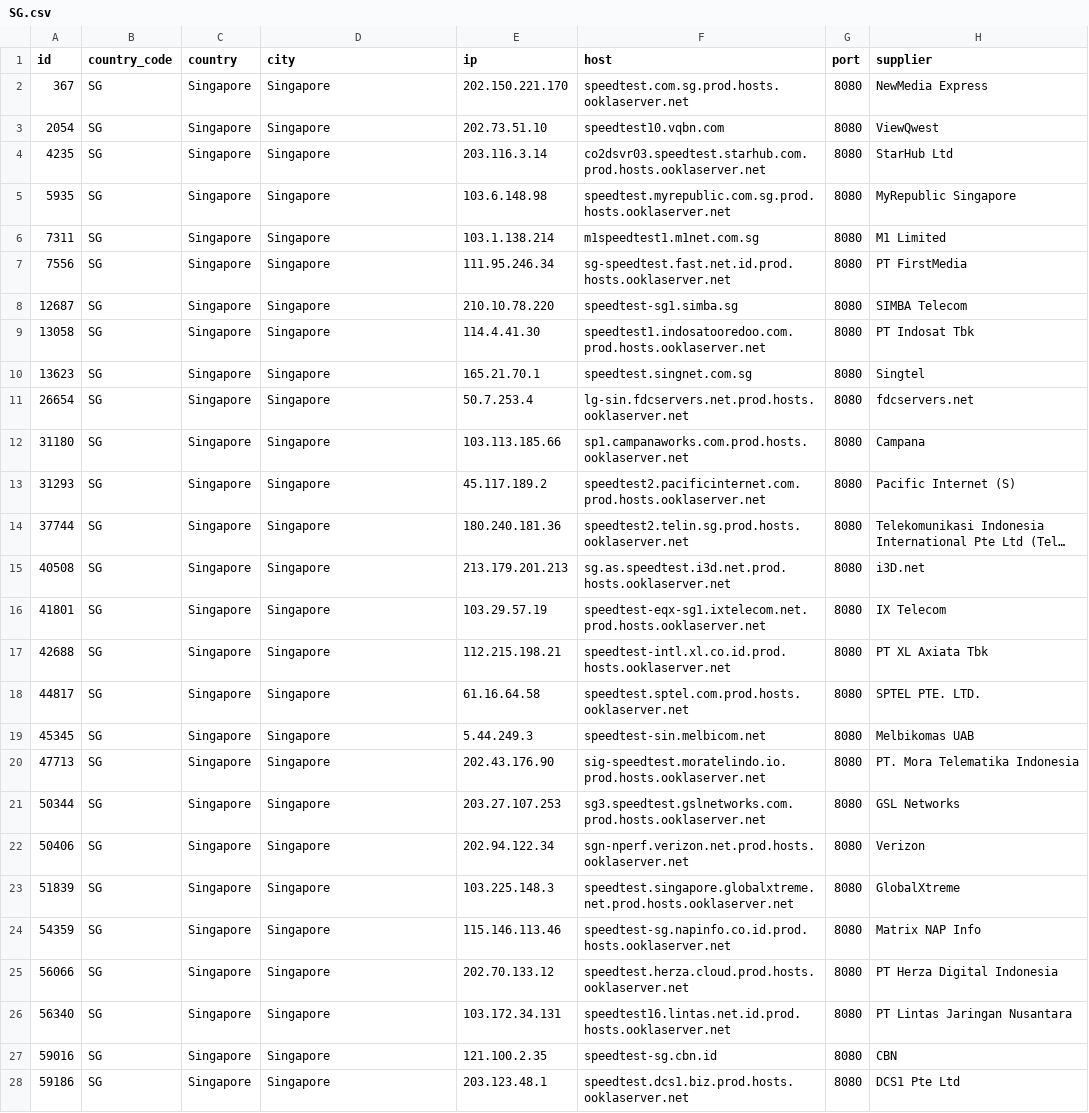
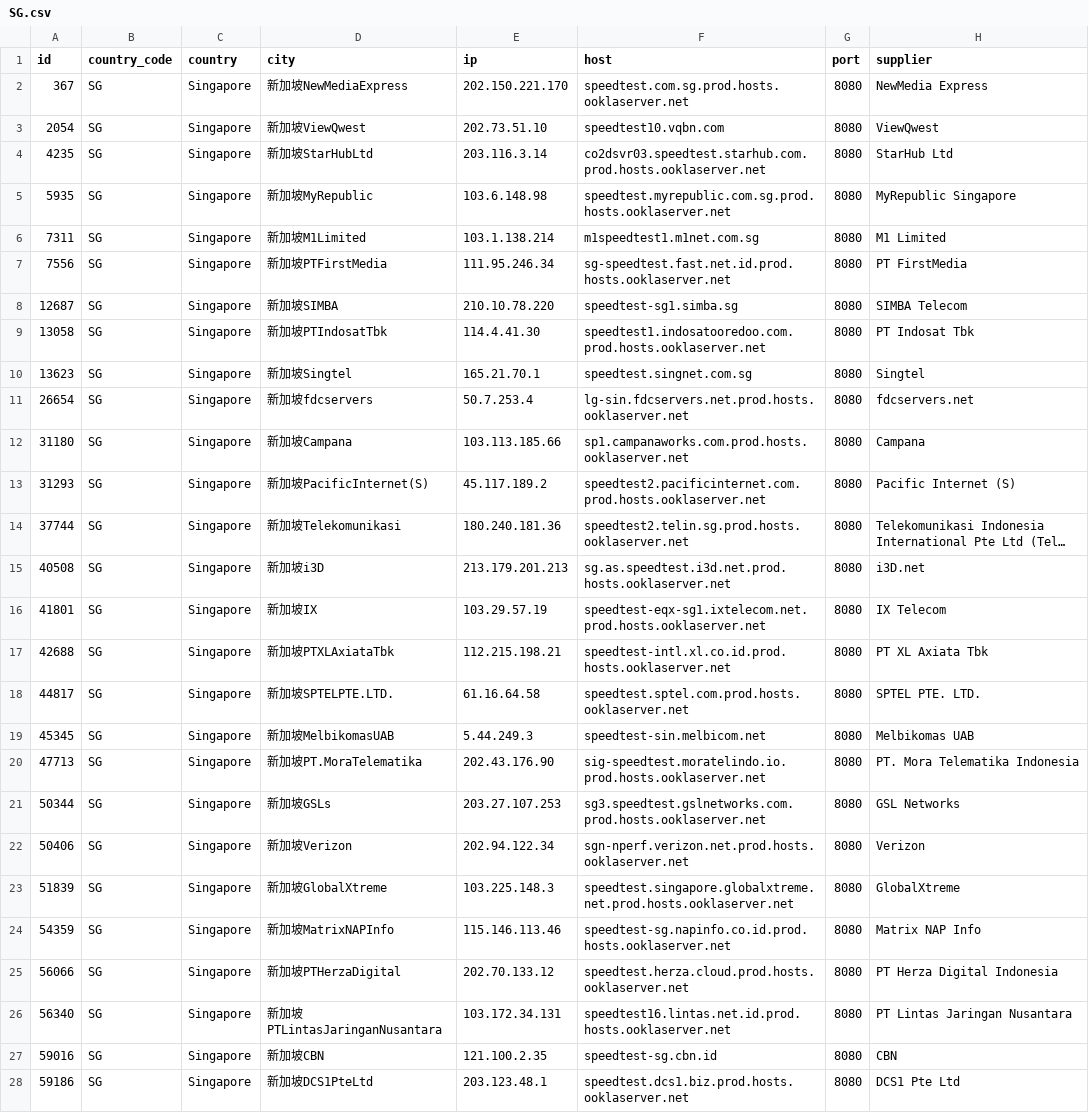
Before and after one commit to spiritLHLS/speedtest.net-CN-ID, a CSV file: SG.csv, drawn as a sheet; only a part is shown; long unchanged cells end in …; the diff covers the shown part only; the diff names each change by its address in the sheet, - before the commit and + after, or states it on an @@ line.

```diff
--- a/SG.csv
+++ b/SG.csv
-D2 (city): Singapore
+D2 (city): 新加坡NewMediaExpress
-D3 (city): Singapore
+D3 (city): 新加坡ViewQwest
-D4 (city): Singapore
+D4 (city): 新加坡StarHubLtd
-D5 (city): Singapore
+D5 (city): 新加坡MyRepublic
-D6 (city): Singapore
+D6 (city): 新加坡M1Limited
-D7 (city): Singapore
+D7 (city): 新加坡PTFirstMedia
-D8 (city): Singapore
+D8 (city): 新加坡SIMBA
-D9 (city): Singapore
+D9 (city): 新加坡PTIndosatTbk
-D10 (city): Singapore
+D10 (city): 新加坡Singtel
-D11 (city): Singapore
+D11 (city): 新加坡fdcservers
-D12 (city): Singapore
+D12 (city): 新加坡Campana
-D13 (city): Singapore
+D13 (city): 新加坡PacificInternet(S)
-D14 (city): Singapore
+D14 (city): 新加坡Telekomunikasi
-D15 (city): Singapore
+D15 (city): 新加坡i3D
-D16 (city): Singapore
+D16 (city): 新加坡IX
-D17 (city): Singapore
+D17 (city): 新加坡PTXLAxiataTbk
-D18 (city): Singapore
+D18 (city): 新加坡SPTELPTE.LTD.
-D19 (city): Singapore
+D19 (city): 新加坡MelbikomasUAB
-D20 (city): Singapore
+D20 (city): 新加坡PT.MoraTelematika
-D21 (city): Singapore
+D21 (city): 新加坡GSLs
-D22 (city): Singapore
+D22 (city): 新加坡Verizon
-D23 (city): Singapore
+D23 (city): 新加坡GlobalXtreme
-D24 (city): Singapore
+D24 (city): 新加坡MatrixNAPInfo
-D25 (city): Singapore
+D25 (city): 新加坡PTHerzaDigital
-D26 (city): Singapore
+D26 (city): 新加坡PTLintasJaringanNusantara
-D27 (city): Singapore
+D27 (city): 新加坡CBN
-D28 (city): Singapore
+D28 (city): 新加坡DCS1PteLtd
```
Also changed, not shown: 6 edited cells elsewhere in this file, CN_Mobile.csv, JP.csv, 3 other files.
